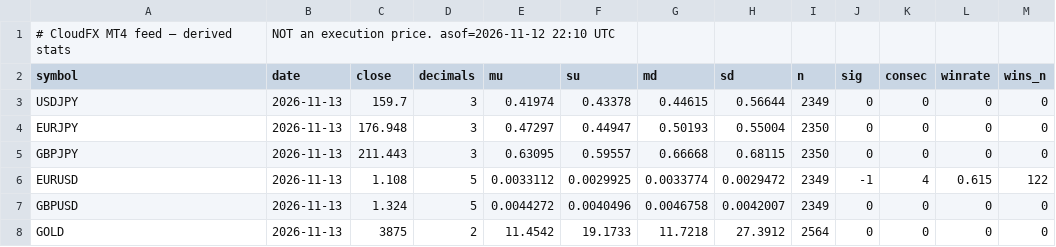
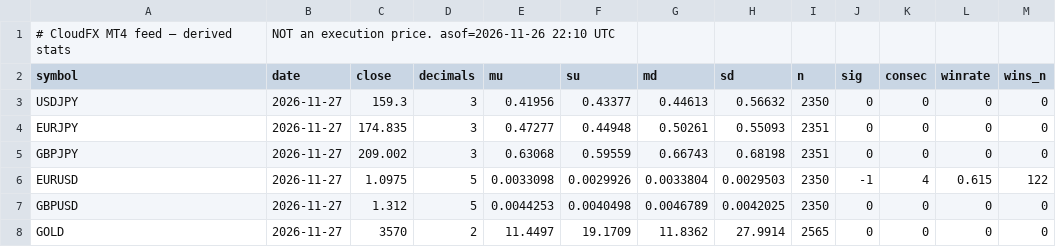
Before and after one commit to doudemoee111-sys/todoapp_1, a CSV file: fx/web/mt4_feed.csv, drawn as a sheet.

```diff
--- a/fx/web/mt4_feed.csv
+++ b/fx/web/mt4_feed.csv
@@ -1,8 +1,8 @@
-# CloudFX MT4 feed — derived stats, NOT an execution price. asof=2026-11-12 22:10 UTC
+# CloudFX MT4 feed — derived stats, NOT an execution price. asof=2026-11-26 22:10 UTC
 symbol,date,close,decimals,mu,su,md,sd,n,sig,consec,winrate,wins_n
-USDJPY,2026-11-13,159.7,3,0.41974,0.43378,0.44615,0.56644,2349,0,0,0,0
-EURJPY,2026-11-13,176.948,3,0.47297,0.44947,0.50193,0.55004,2350,0,0,0,0
-GBPJPY,2026-11-13,211.443,3,0.63095,0.59557,0.66668,0.68115,2350,0,0,0,0
-EURUSD,2026-11-13,1.108,5,0.0033112,0.0029925,0.0033774,0.0029472,2349,-1,4,0.615,122
-GBPUSD,2026-11-13,1.324,5,0.0044272,0.0040496,0.0046758,0.0042007,2349,0,0,0,0
-GOLD,2026-11-13,3875,2,11.4542,19.1733,11.7218,27.3912,2564,0,0,0,0
+USDJPY,2026-11-27,159.3,3,0.41956,0.43377,0.44613,0.56632,2350,0,0,0,0
+EURJPY,2026-11-27,174.835,3,0.47277,0.44948,0.50261,0.55093,2351,0,0,0,0
+GBPJPY,2026-11-27,209.002,3,0.63068,0.59559,0.66743,0.68198,2351,0,0,0,0
+EURUSD,2026-11-27,1.0975,5,0.0033098,0.0029926,0.0033804,0.0029503,2350,-1,4,0.615,122
+GBPUSD,2026-11-27,1.312,5,0.0044253,0.0040498,0.0046789,0.0042025,2350,0,0,0,0
+GOLD,2026-11-27,3570,2,11.4497,19.1709,11.8362,27.9914,2565,0,0,0,0
```
Also changed, not shown: 4 other files.
